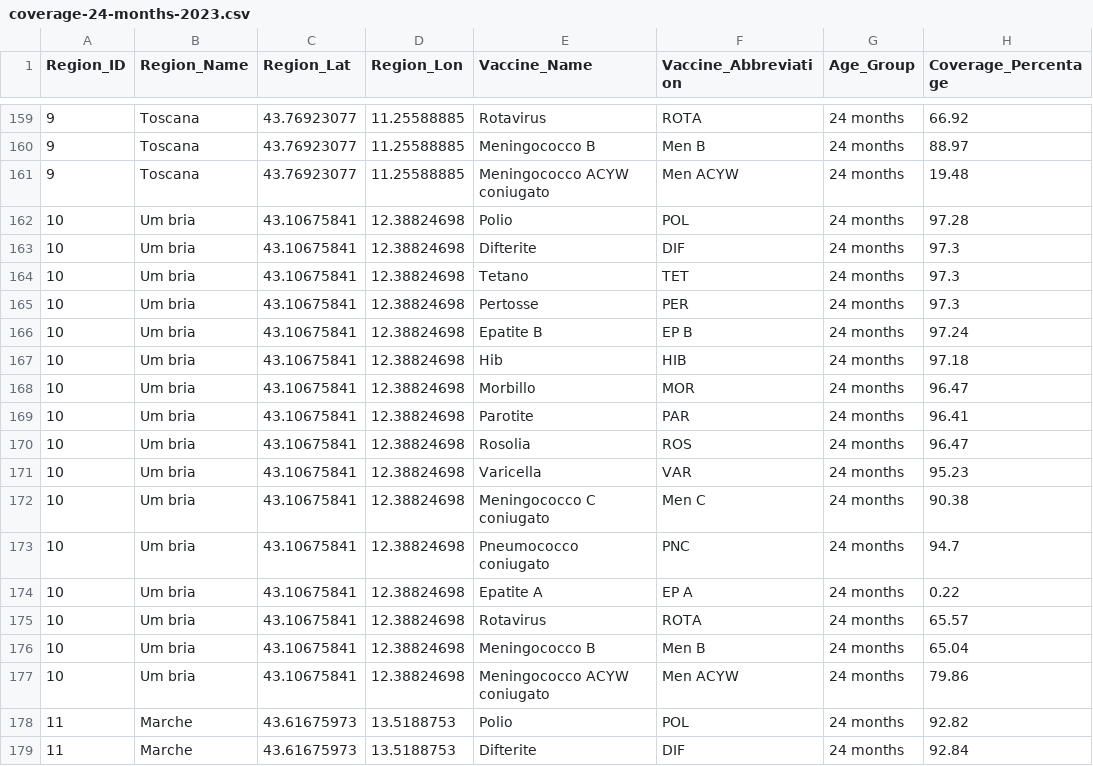
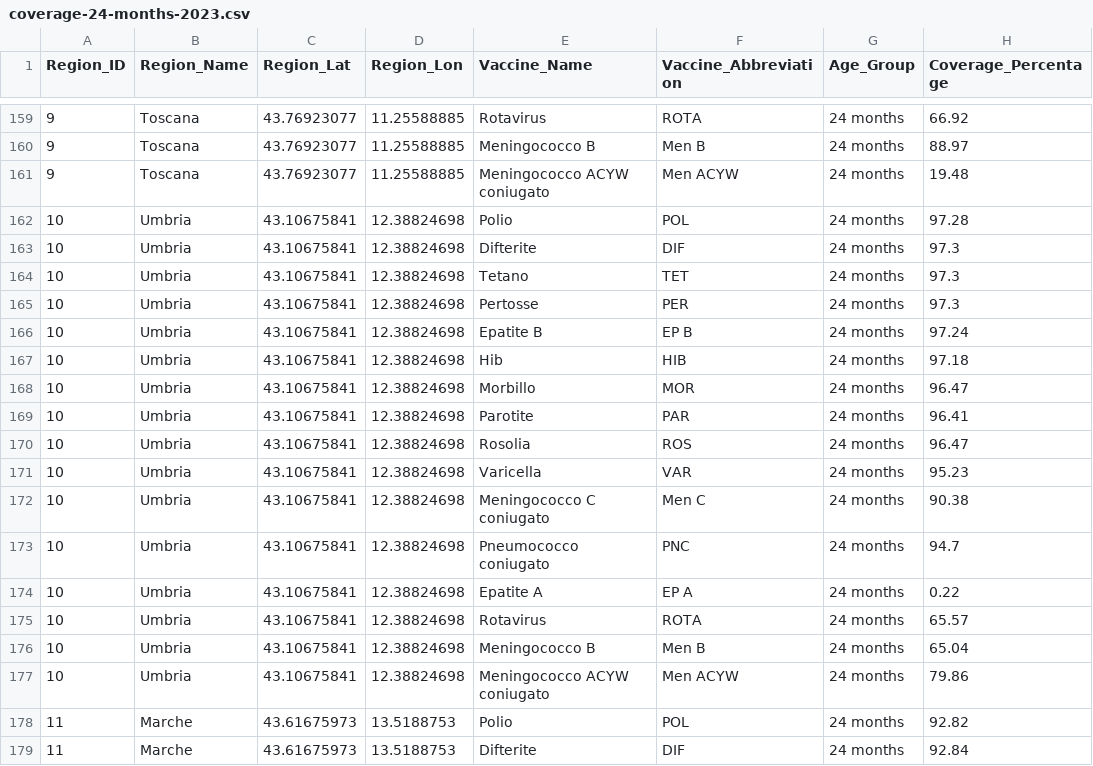
Before and after one commit to fbranda/vaccination-opendata-italy, a CSV file: Pediatric_and_adolescent_vaccinations/2023/data/coverage-24-months-2023.csv, drawn as a sheet; only a part is shown, gaps mark what is left out; the diff names each change by its address in the sheet, - before the commit and + after, or states it on an @@ line.

```diff
--- a/Pediatric_and_adolescent_vaccinations/2023/data/coverage-24-months-2023.csv
+++ b/Pediatric_and_adolescent_vaccinations/2023/data/coverage-24-months-2023.csv
-B162:B177 (Region_Name): Um bria
+B162:B177 (Region_Name): Umbria
```
Also changed, not shown: Pediatric_and_adolescent_vaccinations/2023/data/coverage-16-years-2023.csv, Pediatric_and_adolescent_vaccinations/2023/data/coverage-18-years-2023.csv, 4 other files.
